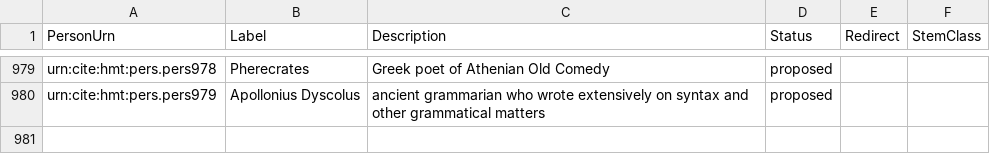
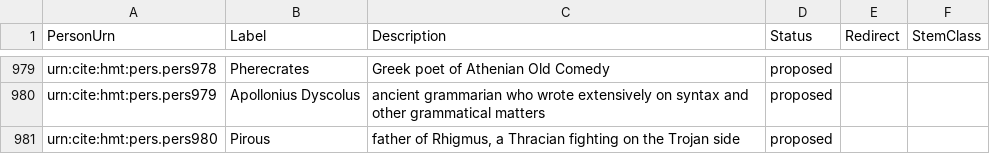
Before and after one commit to homermultitext/hmt-authlists, a CSV file: data/hmtnames.csv, drawn as a sheet; only a part is shown, gaps mark what is left out; the diff names each change by its address in the sheet, - before the commit and + after, or states it on an @@ line.

Commit message:
Update hmtnames.csv

```diff
--- a/data/hmtnames.csv
+++ b/data/hmtnames.csv
+row 981: urn:cite:hmt:pers.pers980 | Pirous | father of Rhigmus, a Thracian fighting on the Trojan side | proposed
```
